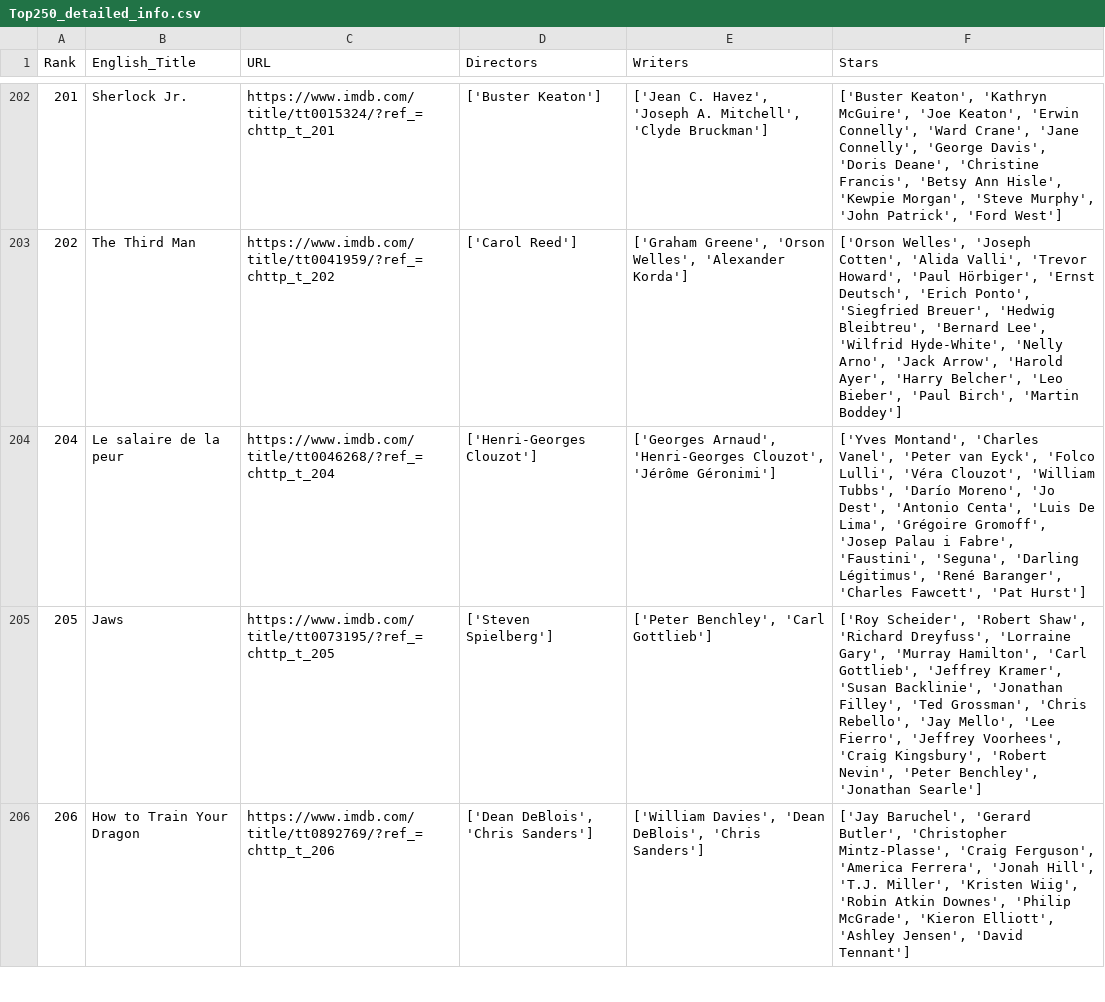
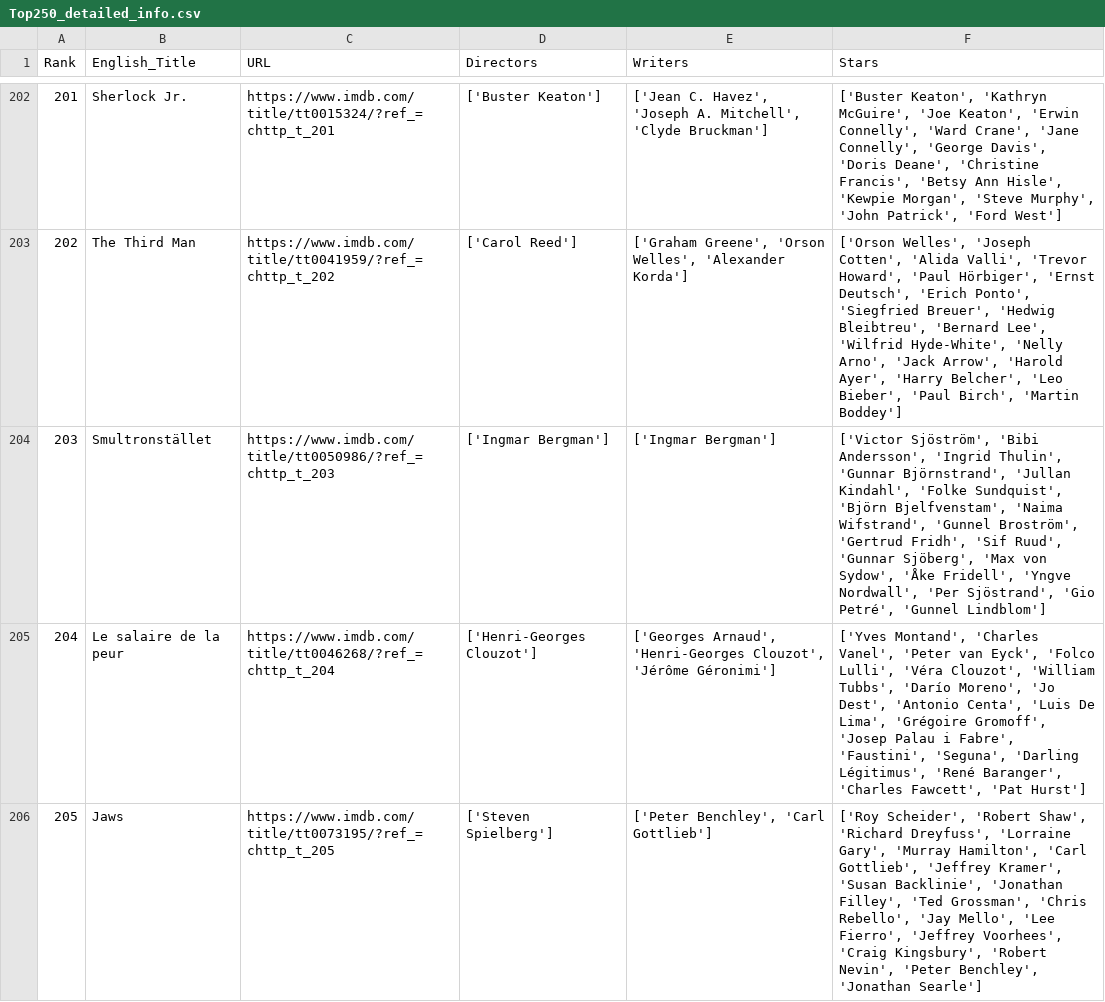
Before and after one commit to motrieu/prog-data-sci, a CSV file: Top250_detailed_info.csv, drawn as a sheet; only a part is shown, gaps mark what is left out; the shorter side is filled out with more unchanged rows; the diff names each change by its address in the sheet, - before the commit and + after, or states it on an @@ line.

Commit message:
Add files via upload

```diff
--- a/Top250_detailed_info.csv
+++ b/Top250_detailed_info.csv
+row 204: 203 | Smultronstället | https://www.imdb.com/title/tt0050986/?ref_=chttp_t_203 | ['Ingmar Bergman'] | ['Ingmar Bergman'] | ['Victor Sjöström', 'Bibi Andersson', 'Ingrid Thulin', 'Gunnar Björnstrand', 'Jullan Kindahl', 'Folke Sundquist', 'Björn Bjelfvenstam', 'Naima Wifstrand', 'Gunnel Broström', 'Gertrud Fridh', 'Sif Ruud', 'Gunnar Sjöberg', 'Max von Sydow', 'Åke Fridell', 'Yngve Nordwall', 'Per Sjöstrand', 'Gio Petré', 'Gunnel Lindblom']
```
